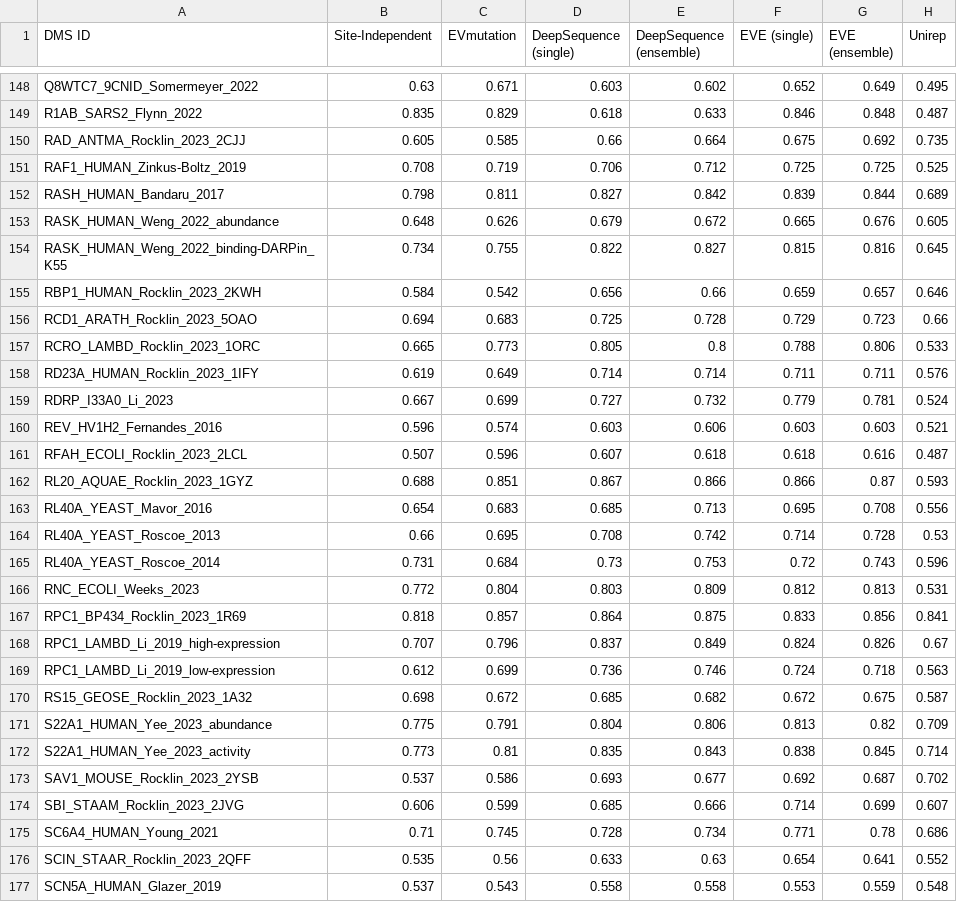
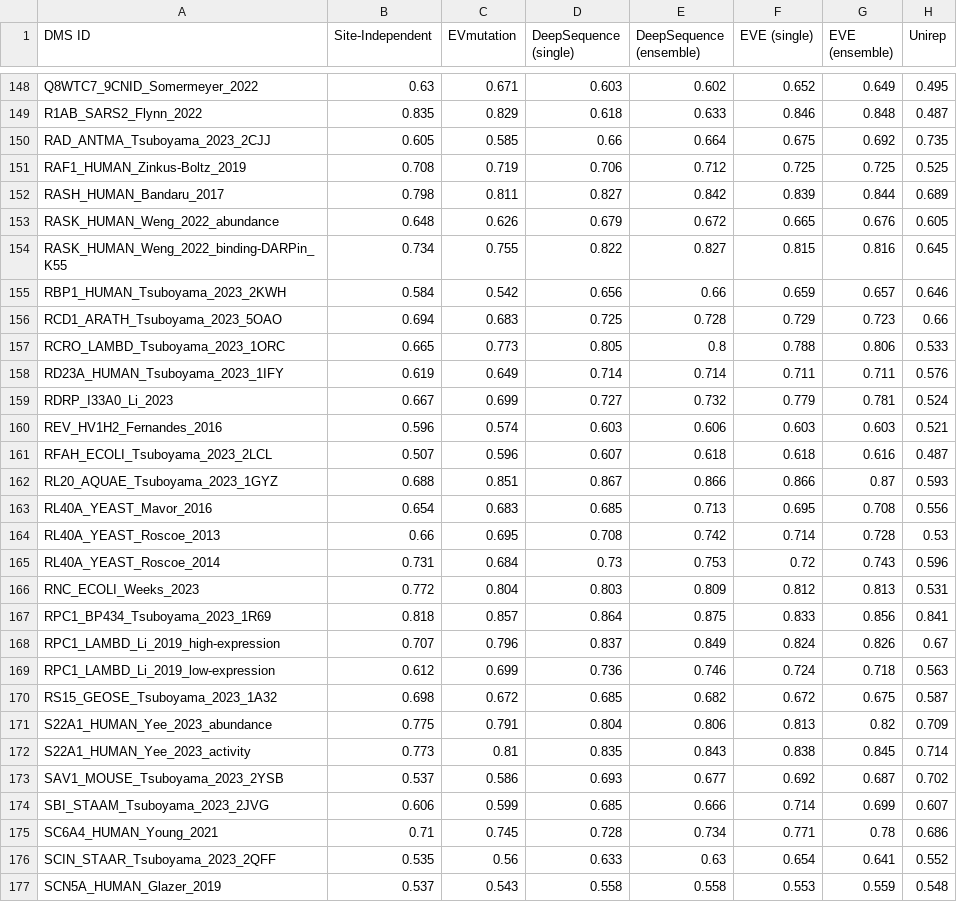
Before and after one commit to OATML-Markslab/proteingym_website, a CSV file: public/data/AUC/zero_shot_DMS_substitutions_data.csv, drawn as a sheet; only a part is shown, gaps mark what is left out; the diff covers the shown part only; the diff names each change by its address in the sheet, - before the commit and + after, or states it on an @@ line.

```diff
--- a/public/data/AUC/zero_shot_DMS_substitutions_data.csv
+++ b/public/data/AUC/zero_shot_DMS_substitutions_data.csv
-A150 (DMS ID): RAD_ANTMA_Rocklin_2023_2CJJ
+A150 (DMS ID): RAD_ANTMA_Tsuboyama_2023_2CJJ
-A155 (DMS ID): RBP1_HUMAN_Rocklin_2023_2KWH
+A155 (DMS ID): RBP1_HUMAN_Tsuboyama_2023_2KWH
-A156 (DMS ID): RCD1_ARATH_Rocklin_2023_5OAO
+A156 (DMS ID): RCD1_ARATH_Tsuboyama_2023_5OAO
-A157 (DMS ID): RCRO_LAMBD_Rocklin_2023_1ORC
+A157 (DMS ID): RCRO_LAMBD_Tsuboyama_2023_1ORC
-A158 (DMS ID): RD23A_HUMAN_Rocklin_2023_1IFY
+A158 (DMS ID): RD23A_HUMAN_Tsuboyama_2023_1IFY
-A161 (DMS ID): RFAH_ECOLI_Rocklin_2023_2LCL
+A161 (DMS ID): RFAH_ECOLI_Tsuboyama_2023_2LCL
-A162 (DMS ID): RL20_AQUAE_Rocklin_2023_1GYZ
+A162 (DMS ID): RL20_AQUAE_Tsuboyama_2023_1GYZ
-A167 (DMS ID): RPC1_BP434_Rocklin_2023_1R69
+A167 (DMS ID): RPC1_BP434_Tsuboyama_2023_1R69
-A170 (DMS ID): RS15_GEOSE_Rocklin_2023_1A32
+A170 (DMS ID): RS15_GEOSE_Tsuboyama_2023_1A32
-A173 (DMS ID): SAV1_MOUSE_Rocklin_2023_2YSB
+A173 (DMS ID): SAV1_MOUSE_Tsuboyama_2023_2YSB
-A174 (DMS ID): SBI_STAAM_Rocklin_2023_2JVG
+A174 (DMS ID): SBI_STAAM_Tsuboyama_2023_2JVG
-A176 (DMS ID): SCIN_STAAR_Rocklin_2023_2QFF
+A176 (DMS ID): SCIN_STAAR_Tsuboyama_2023_2QFF
```
Also changed, not shown: 52 edited cells elsewhere in this file, public/data/AUC/zero_shot_DMS_indels_data.csv, public/data/MCC/zero_shot_DMS_substitutions_data.csv, 18 other files.
